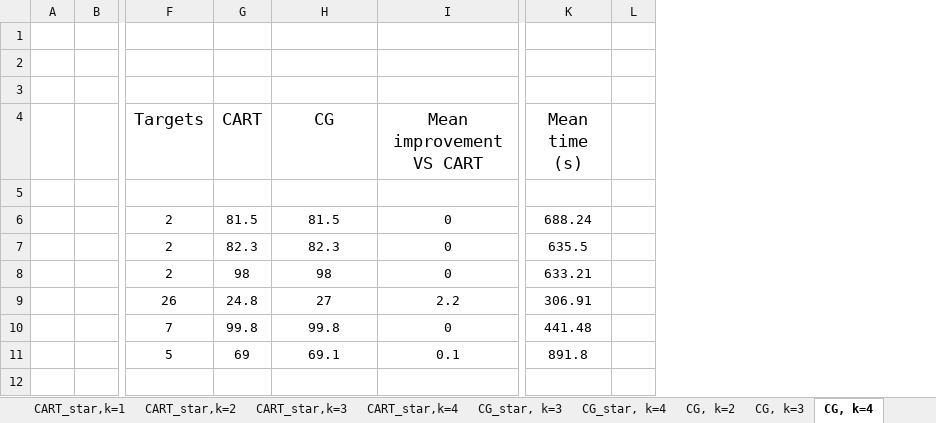
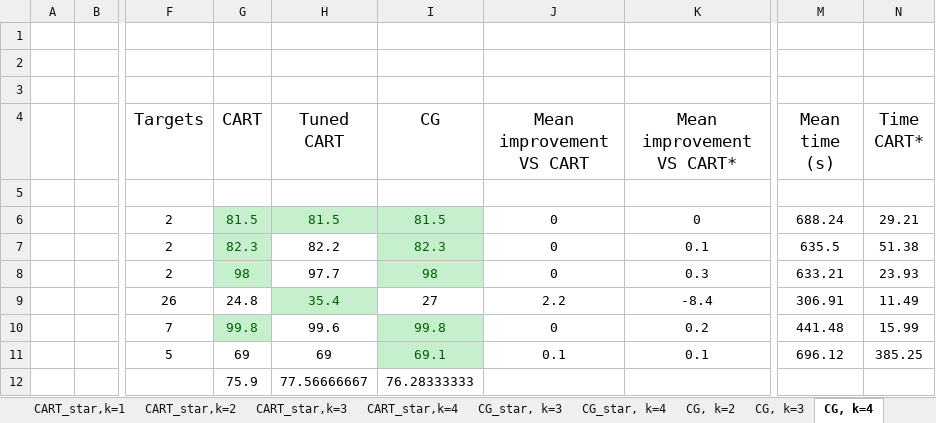
Before and after one commit to Aikann/DT-Project---Pattern-CG, an Excel workbook: Results_ALL.xlsx, sheet CG, k=4, drawn as a sheet; only a part is shown, gaps mark what is left out; values as stored, in another font and other column widths than the file's, no borders; removed rows and columns are numbered as before the commit, all else as after; rows hold the shown columns only; the diff names each change by its address in the sheet, - before the commit and + after, or states it on an @@ line.

```diff
--- a/Results_ALL.xlsx (sheet CG, k=4)
+++ b/Results_ALL.xlsx (sheet CG, k=4)
+column H (Tuned CART), rows 6-11: 81.5 | 82.2 | 97.7 | 35.4 | 99.6 | 69
+column K (Mean improvement VS CART*), rows 6-11: 0 | 0.1 | 0.3 | -8.4 | 0.2 | 0.1
-column L, empty
+column N (Time CART*), rows 6-11: 29.21 | 51.38 | 23.93 | 11.49 | 15.99 | 385.25
@@ G6:G8 fill: none → #C6EFCE, text colour: black → #006100 @@
@@ I6:I8 fill: none → #C6EFCE, text colour: black → #006100 @@
@@ G10 fill: none → #C6EFCE, text colour: black → #006100 @@
@@ I10:I11 fill: none → #C6EFCE, text colour: black → #006100 @@
-M11 (Mean time (s)): 891.8
+M11 (Mean time (s)): 696.12
+row 12:  |  |  | 75.9 | 77.56666667 | 76.28333333
```
Also changed, not shown: sheet CG small, k=3, sheet CG small, k=4, sheet CG small, k=2, sheet Charts, sheet CG, k=2, sheet CG, k=3, other sheet tabs, formulas that keep their value, charts or pictures, 21 other files.
